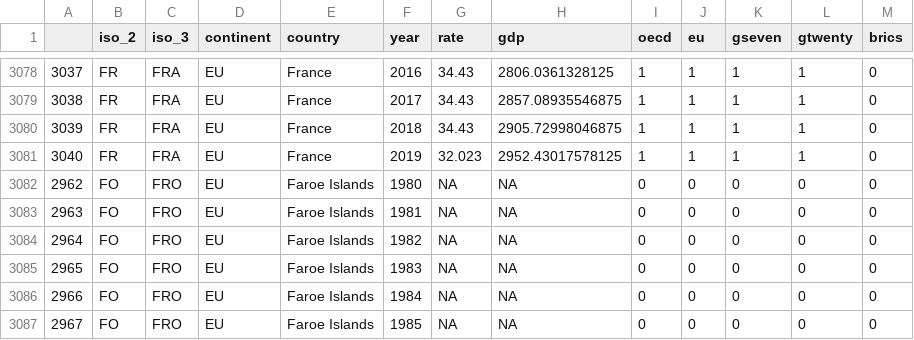
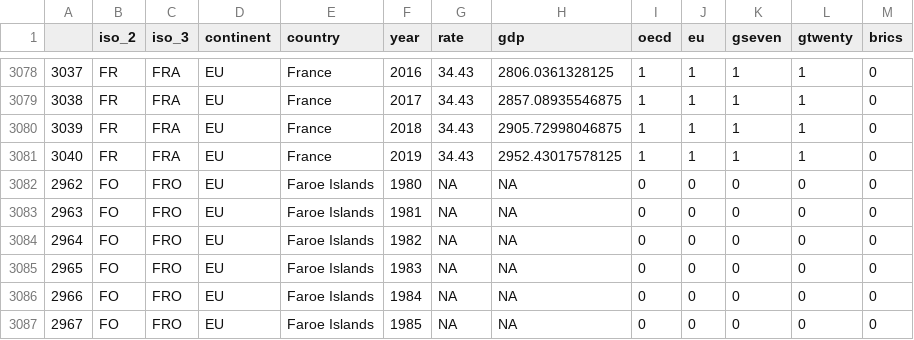
Before and after one commit to TaxFoundation/worldwide-corporate-tax-rates, a CSV file: final-data/final_data_long.csv, drawn as a sheet; only a part is shown, gaps mark what is left out.

```diff
--- a/final-data/final_data_long.csv
+++ b/final-data/final_data_long.csv
@@ -3080,3 +3080,3 @@
 "3039","FR","FRA","EU","France","2018","34.43",2905.72998046875,1,1,1,1,0
-"3040","FR","FRA","EU","France","2019","32.023",2952.43017578125,1,1,1,1,0
+"3040","FR","FRA","EU","France","2019","34.43",2952.43017578125,1,1,1,1,0
 "2962","FO","FRO","EU","Faroe Islands","1980",NA,NA,0,0,0,0,0
```
Also changed, not shown: final-outputs/final_data_2019.csv, final-outputs/final_data_2019_gdp_incomplete.csv, 6 other files.
